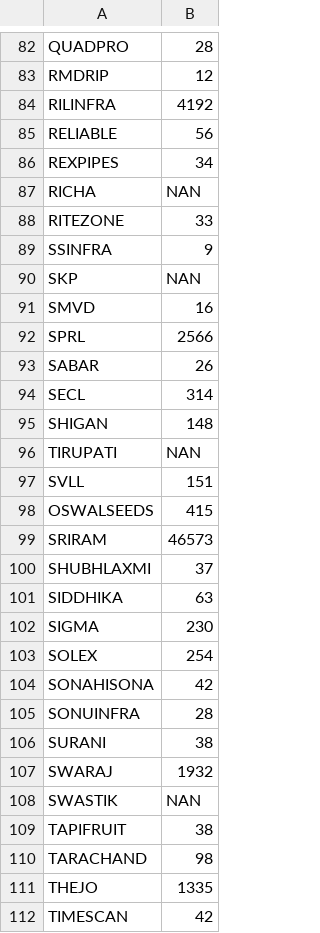
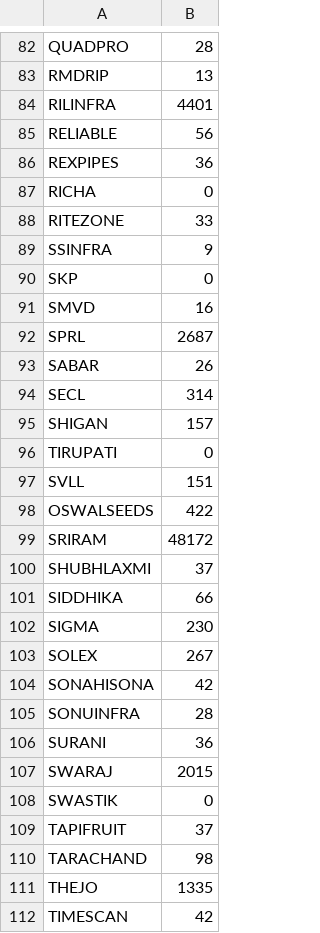
Before and after one commit to rmaniv/smensebse, a CSV file: nse_emerge.csv, drawn as a sheet; only a part is shown, gaps mark what is left out; the diff covers the shown part only; the diff names each change by its address in the sheet, - before the commit and + after, or states it on an @@ line.

Commit message:
Update nse_emerge.csv

```diff
--- a/nse_emerge.csv
+++ b/nse_emerge.csv
-B83: 12
+B83: 13
-B84: 4192
+B84: 4401
-B86: 34
+B86: 36
-B87: NAN
+B87: 0
-B90: NAN
+B90: 0
-B92: 2566
+B92: 2687
-B95: 148
+B95: 157
-B96: NAN
+B96: 0
-B98: 415
+B98: 422
-B99: 46573
+B99: 48172
-B101: 63
+B101: 66
-B103: 254
+B103: 267
-B106: 38
+B106: 36
-B107: 1932
+B107: 2015
-B108: NAN
+B108: 0
-B109: 38
+B109: 37
```
Also changed, not shown: 1 added row, 1 removed row and 49 edited cells elsewhere in this file.
